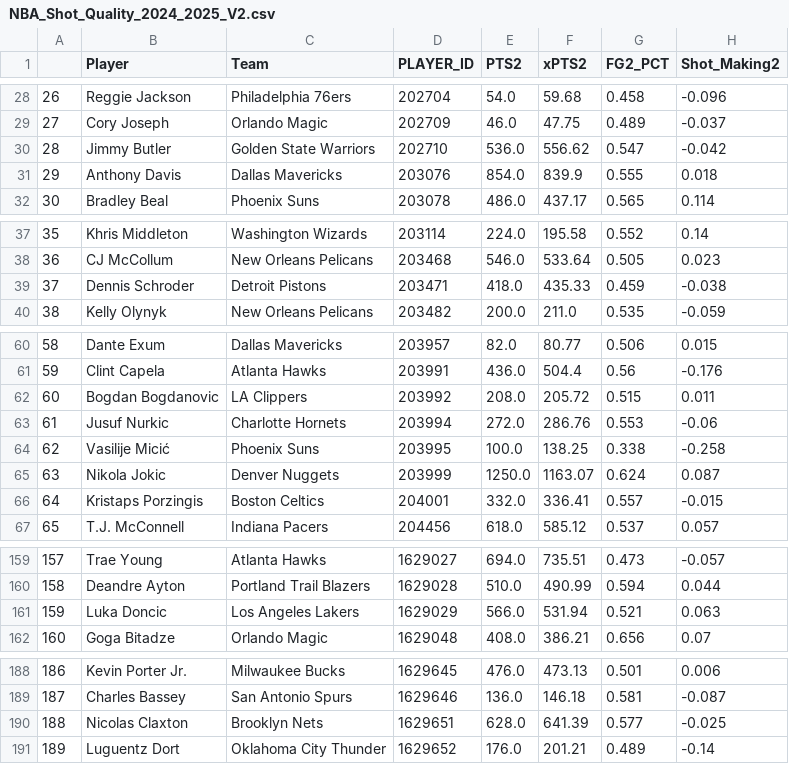
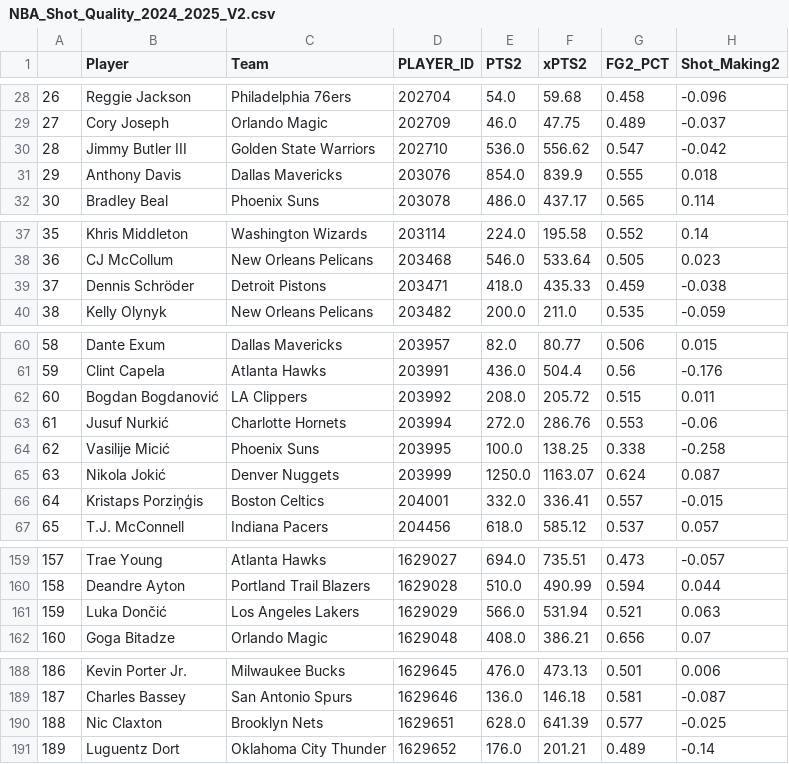
Before and after one commit to sravanpannala/csv, a CSV file: NBA_Shot_Quality_2024_2025_V2.csv, drawn as a sheet; only a part is shown, gaps mark what is left out; the diff covers the shown part only; the diff names each change by its address in the sheet, - before the commit and + after, or states it on an @@ line.

```diff
--- a/NBA_Shot_Quality_2024_2025_V2.csv
+++ b/NBA_Shot_Quality_2024_2025_V2.csv
-B30 (Player): Jimmy Butler
+B30 (Player): Jimmy Butler III
-B39 (Player): Dennis Schroder
+B39 (Player): Dennis Schröder
-B62 (Player): Bogdan Bogdanovic
+B62 (Player): Bogdan Bogdanović
-B63 (Player): Jusuf Nurkic
+B63 (Player): Jusuf Nurkić
-B65 (Player): Nikola Jokic
+B65 (Player): Nikola Jokić
-B66 (Player): Kristaps Porzingis
+B66 (Player): Kristaps Porziņģis
-B161 (Player): Luka Doncic
+B161 (Player): Luka Dončić
-B190 (Player): Nicolas Claxton
+B190 (Player): Nic Claxton
```
Also changed, not shown: 2 edited cells elsewhere in this file, NBA_prosptran_injuries_2024.csv.
